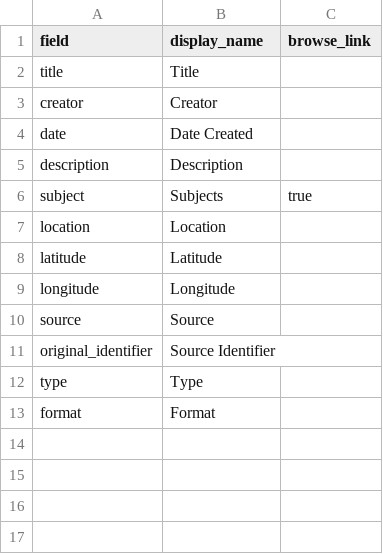
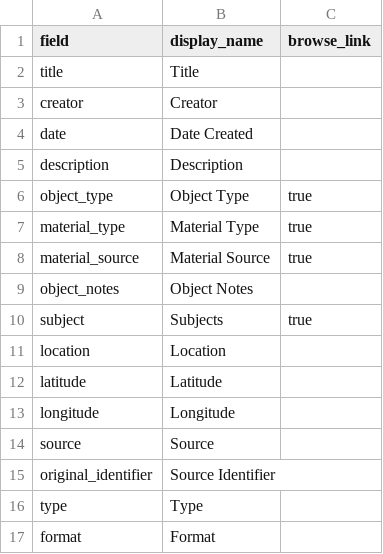
Before and after one commit to evanwill/demo_lithics, a CSV file: _data/config-metadata.csv, drawn as a sheet; the diff names each change by its address in the sheet, - before the commit and + after, or states it on an @@ line.

```diff
--- a/_data/config-metadata.csv
+++ b/_data/config-metadata.csv
+row 6: object_type | Object Type | true
+row 7: material_type | Material Type | true
+row 8: material_source | Material Source | true
+row 9: object_notes | Object Notes
```
Also changed, not shown: 4 other files.
